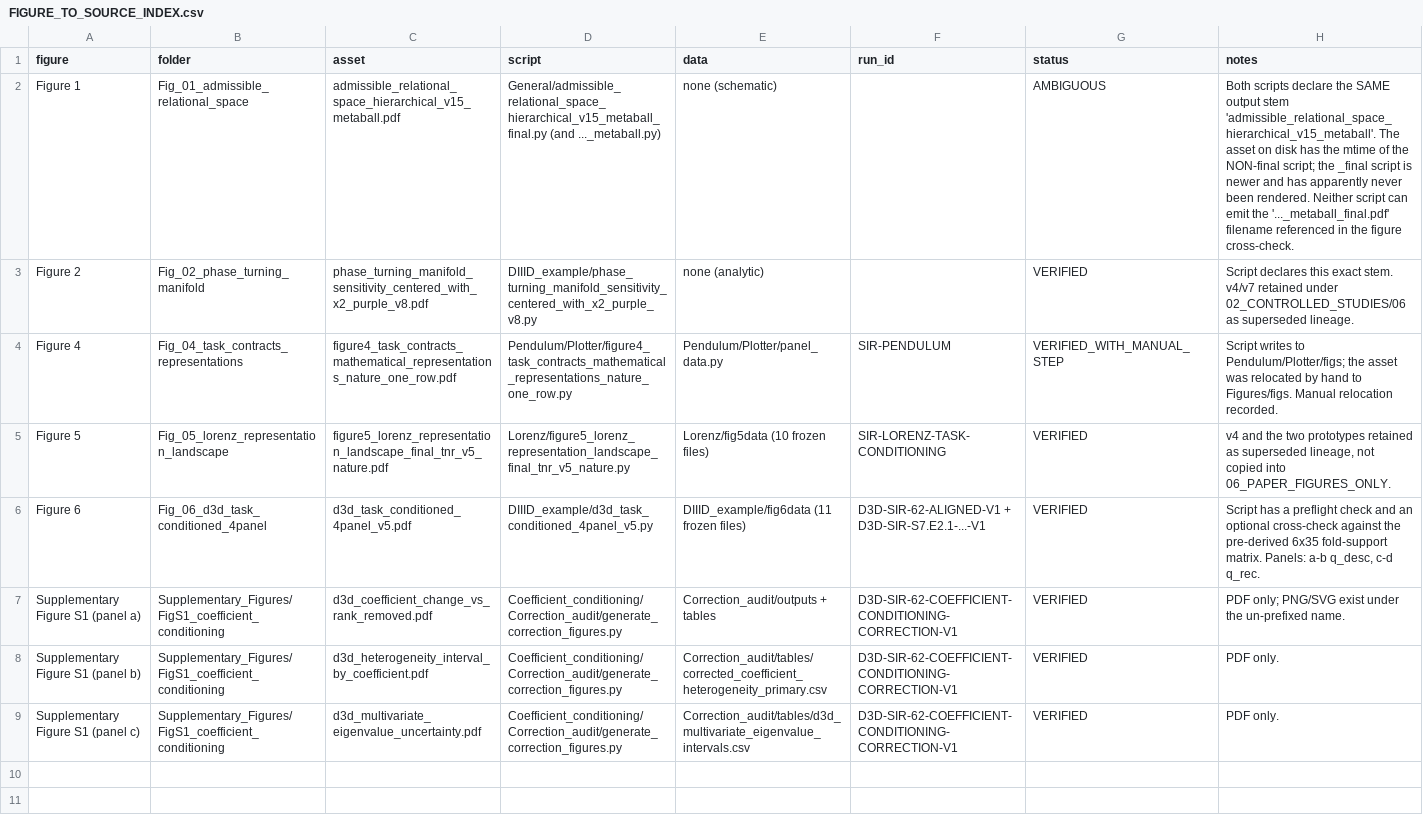
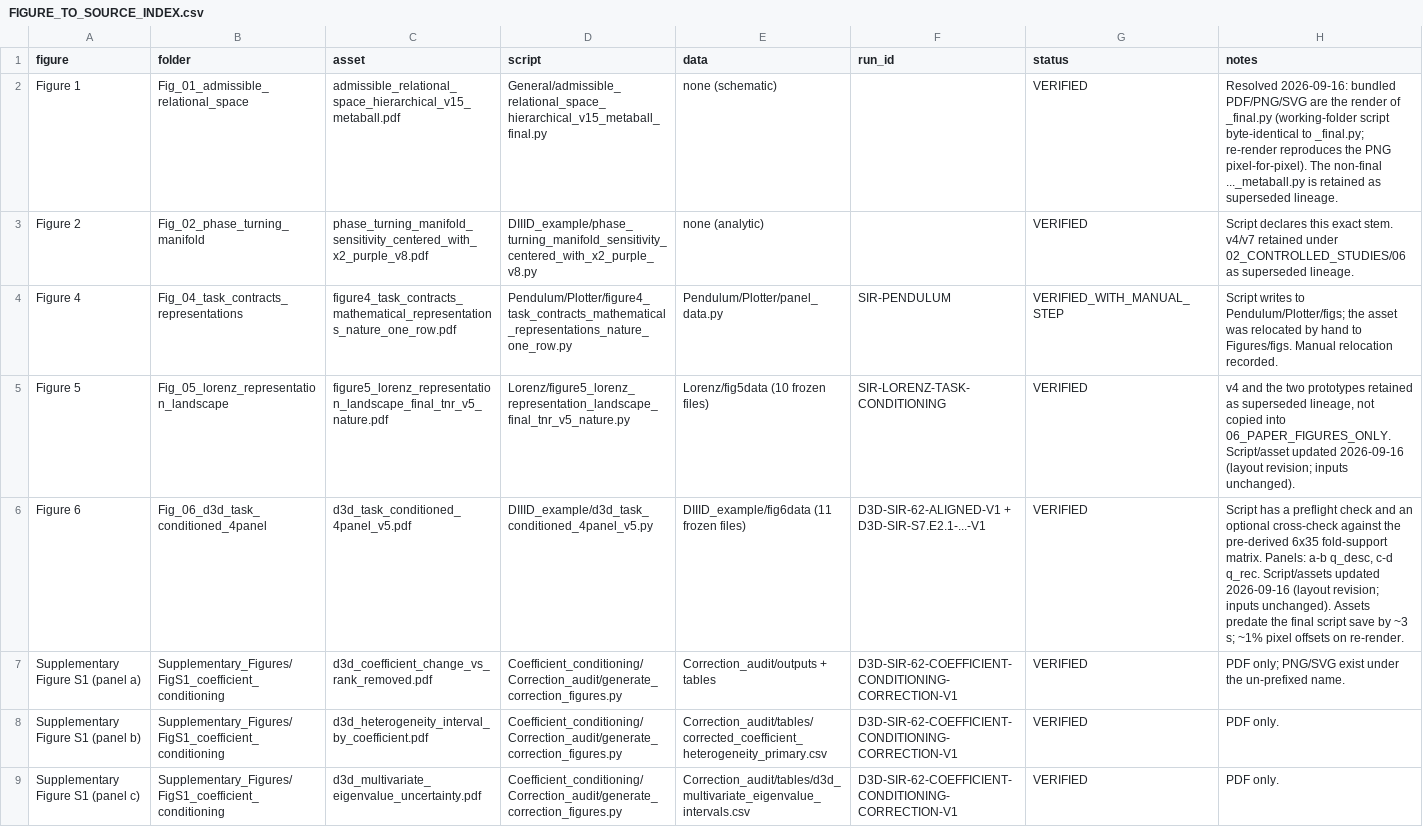
Before and after one commit to Sophelio/Paper_Data, a CSV file: 00_START_HERE/FIGURE_TO_SOURCE_INDEX.csv, drawn as a sheet.

```diff
--- a/00_START_HERE/FIGURE_TO_SOURCE_INDEX.csv
+++ b/00_START_HERE/FIGURE_TO_SOURCE_INDEX.csv
@@ -1,7 +1,7 @@
 figure,folder,asset,script,data,run_id,status,notes
-Figure 1,Fig_01_admissible_relational_space,admissible_relational_space_hierarchical_v15_metaball.pdf,General/admissible_relational_space_hierarchical_v15_metaball_final.py (and ..._metaball.py),none (schematic),,AMBIGUOUS,Both scripts declare the SAME output stem 'admissible_relational_space_hierarchical_v15_metaball'. The asset on disk has the mtime of the NON-final script; the _final script is newer and has apparently never been rendered. Neither script can emit the '..._metaball_final.pdf' filename referenced in the figure cross-check.
+Figure 1,Fig_01_admissible_relational_space,admissible_relational_space_hierarchical_v15_metaball.pdf,General/admissible_relational_space_hierarchical_v15_metaball_final.py,none (schematic),,VERIFIED,Resolved 2026-09-16: bundled PDF/PNG/SVG are the render of _final.py (working-folder script byte-identical to _final.py; re-render reproduces the PNG pixel-for-pixel). The non-final ..._metaball.py is retained as superseded lineage.
 Figure 2,Fig_02_phase_turning_manifold,phase_turning_manifold_sensitivity_centered_with_x2_purple_v8.pdf,DIIID_example/phase_turning_manifold_sensitivity_centered_with_x2_purple_v8.py,none (analytic),,VERIFIED,Script declares this exact stem. v4/v7 retained under 02_CONTROLLED_STUDIES/06 as superseded lineage.
 Figure 4,Fig_04_task_contracts_representations,figure4_task_contracts_mathematical_representations_nature_one_row.pdf,Pendulum/Plotter/figure4_task_contracts_mathematical_representations_nature_one_row.py,Pendulum/Plotter/panel_data.py,SIR-PENDULUM,VERIFIED_WITH_MANUAL_STEP,Script writes to Pendulum/Plotter/figs; the asset was relocated by hand to Figures/figs. Manual relocation recorded.
-Figure 5,Fig_05_lorenz_representation_landscape,figure5_lorenz_representation_landscape_final_tnr_v5_nature.pdf,Lorenz/figure5_lorenz_representation_landscape_final_tnr_v5_nature.py,Lorenz/fig5data (10 frozen files),SIR-LORENZ-TASK-CONDITIONING,VERIFIED,"v4 and the two prototypes retained as superseded lineage, not copied into 06_PAPER_FIGURES_ONLY."
-Figure 6,Fig_06_d3d_task_conditioned_4panel,d3d_task_conditioned_4panel_v5.pdf,DIIID_example/d3d_task_conditioned_4panel_v5.py,DIIID_example/fig6data (11 frozen files),D3D-SIR-62-ALIGNED-V1 + D3D-SIR-S7.E2.1-...-V1,VERIFIED,"Script has a preflight check and an optional cross-check against the pre-derived 6x35 fold-support matrix. Panels: a-b q_desc, c-d q_rec."
+Figure 5,Fig_05_lorenz_representation_landscape,figure5_lorenz_representation_landscape_final_tnr_v5_nature.pdf,Lorenz/figure5_lorenz_representation_landscape_final_tnr_v5_nature.py,Lorenz/fig5data (10 frozen files),SIR-LORENZ-TASK-CONDITIONING,VERIFIED,"v4 and the two prototypes retained as superseded lineage, not copied into 06_PAPER_FIGURES_ONLY. Script/asset updated 2026-09-16 (layout revision; inputs unchanged)."
+Figure 6,Fig_06_d3d_task_conditioned_4panel,d3d_task_conditioned_4panel_v5.pdf,DIIID_example/d3d_task_conditioned_4panel_v5.py,DIIID_example/fig6data (11 frozen files),D3D-SIR-62-ALIGNED-V1 + D3D-SIR-S7.E2.1-...-V1,VERIFIED,"Script has a preflight check and an optional cross-check against the pre-derived 6x35 fold-support matrix. Panels: a-b q_desc, c-d q_rec. Script/assets updated 2026-09-16 (layout revision; inputs unchanged). Assets predate the final script save by ~3 s; ~1% pixel offsets on re-render."
 Supplementary Figure S1 (panel a),Supplementary_Figures/FigS1_coefficient_conditioning,d3d_coefficient_change_vs_rank_removed.pdf,Coefficient_conditioning/Correction_audit/generate_correction_figures.py,Correction_audit/outputs + tables,D3D-SIR-62-COEFFICIENT-CONDITIONING-CORRECTION-V1,VERIFIED,PDF only; PNG/SVG exist under the un-prefixed name.
```
Also changed, not shown: 00_START_HERE/PACKAGE_MANIFEST.csv, 90_AUDIT_REPORTS/ambiguous_artifacts.csv, 23 other files.
